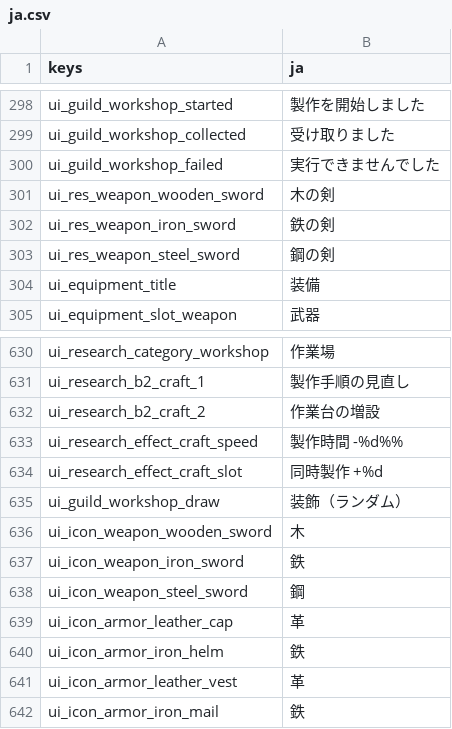
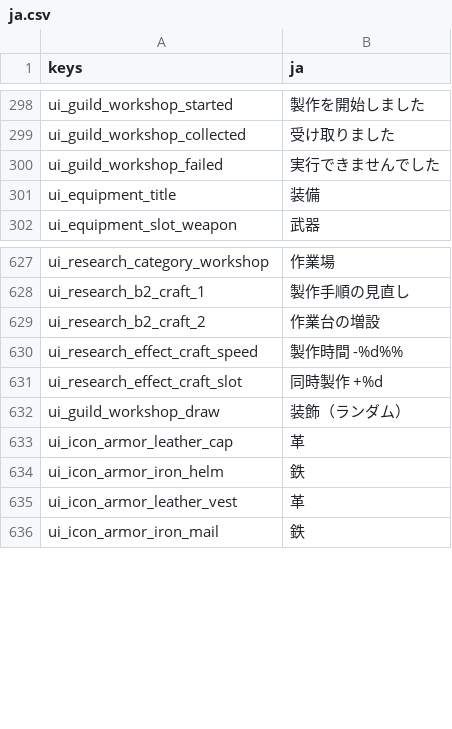
Before and after one commit to darkouji0105/pomodoro-heroes, a CSV file: localization/ja.csv, drawn as a sheet; only a part is shown, gaps mark what is left out; the diff covers the shown part only.

```diff
--- a/localization/ja.csv
+++ b/localization/ja.csv
@@ -300,5 +300,2 @@ ui_guild_workshop_collected,受け取りました
 ui_guild_workshop_failed,実行できませんでした
-ui_res_weapon_wooden_sword,木の剣
-ui_res_weapon_iron_sword,鉄の剣
-ui_res_weapon_steel_sword,鋼の剣
 ui_equipment_title,装備
@@ -635,5 +632,2 @@ ui_research_effect_craft_slot,同時製作 +%d
 ui_guild_workshop_draw,装飾（ランダム）
-ui_icon_weapon_wooden_sword,木
-ui_icon_weapon_iron_sword,鉄
-ui_icon_weapon_steel_sword,鋼
 ui_icon_armor_leather_cap,革
```
Also changed, not shown: 56 added rows elsewhere in this file, 19 other files.
